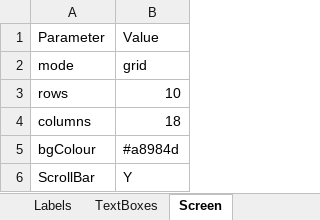
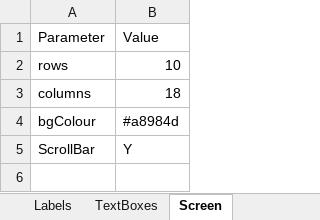
Before and after one commit to TejjasD/RapidGUIBase, an Excel workbook: assets/layout/screen1Elements.xlsx, sheet Screen, drawn as a sheet; values as stored, in another font and other column widths than the file's, no borders; the diff names each change by its address in the sheet, - before the commit and + after, or states it on an @@ line.

Commit message:
Single Mode

```diff
--- a/assets/layout/screen1Elements.xlsx (sheet Screen)
+++ b/assets/layout/screen1Elements.xlsx (sheet Screen)
-row 2: mode | grid
```
Also changed, not shown: assets/layout/screen0Elements.xlsx, assets/layout/screen2Elements.xlsx, 5 other files.
